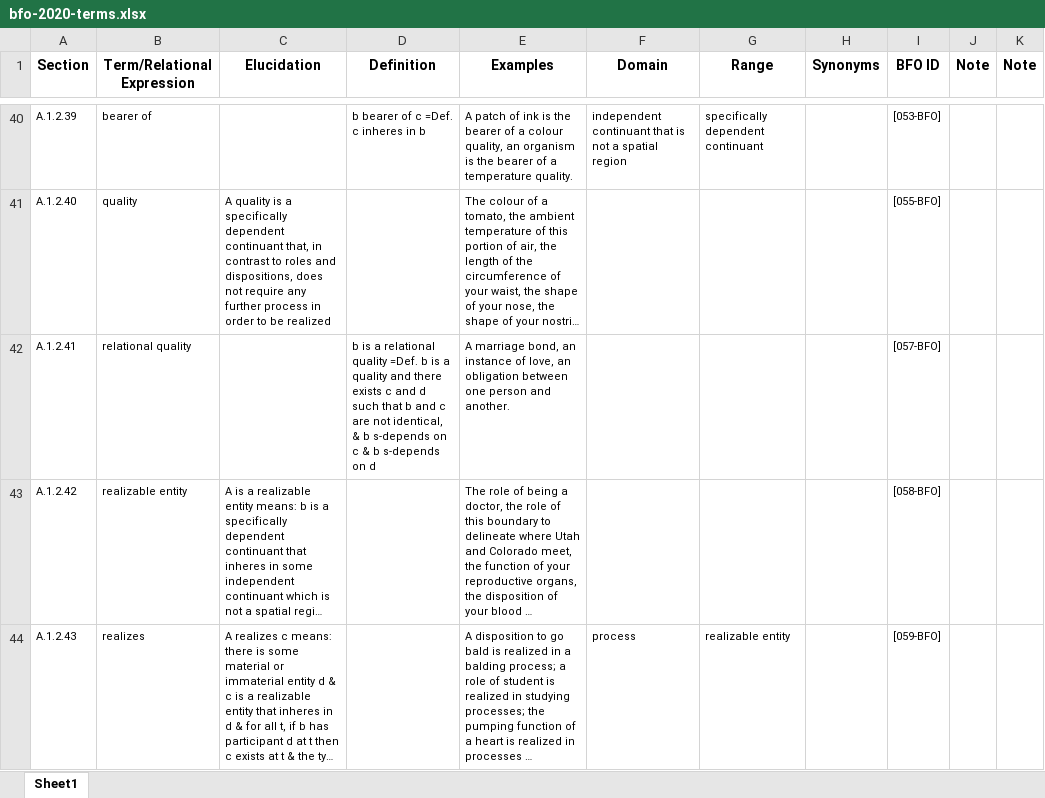
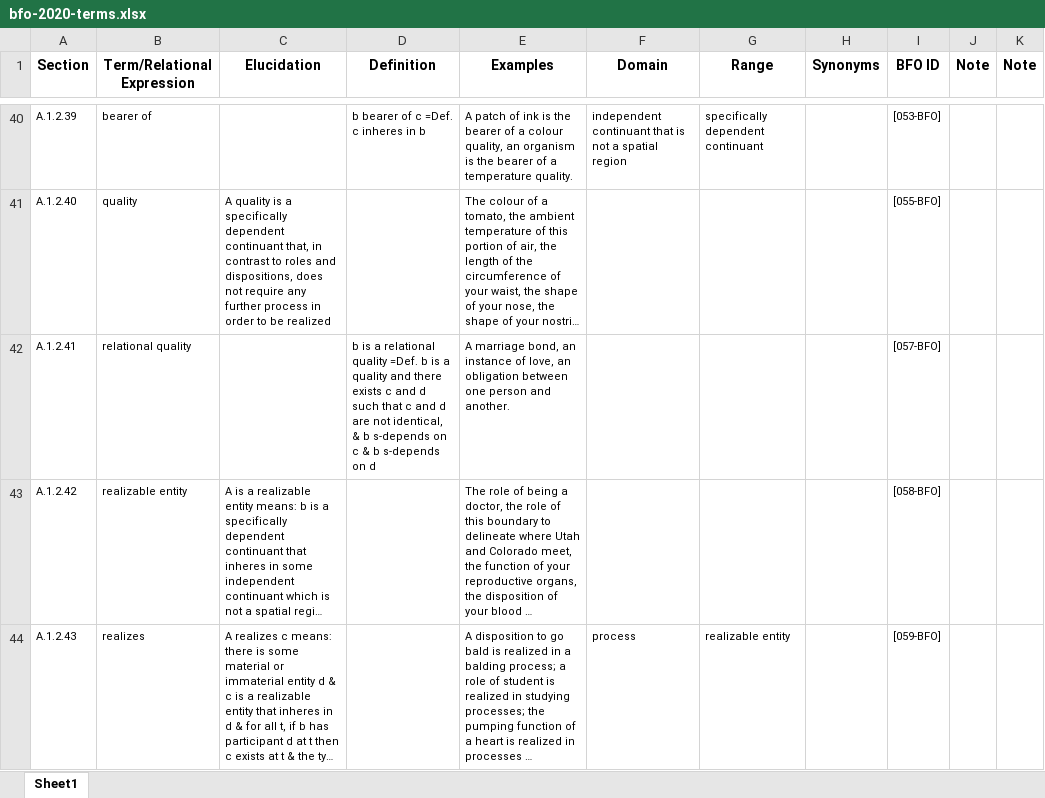
Before and after one commit to BFO-ontology/BFO-2020, an Excel workbook: 21838-2/bfo-2020-terms.xlsx, sheet Sheet1, drawn as a sheet; only a part is shown, gaps mark what is left out; long unchanged cells end in …; values as stored, in another font and other column widths than the file's, no borders; the diff names each change by its address in the sheet, - before the commit and + after, or states it on an @@ line.

Commit message:
fix text definition of relational quality

```diff
--- a/21838-2/bfo-2020-terms.xlsx (sheet Sheet1)
+++ b/21838-2/bfo-2020-terms.xlsx (sheet Sheet1)
-D42 (Definition): …such that b and c are not…
+D42 (Definition): …such that c and d are not…
```
Also changed, not shown: 5 other files.
